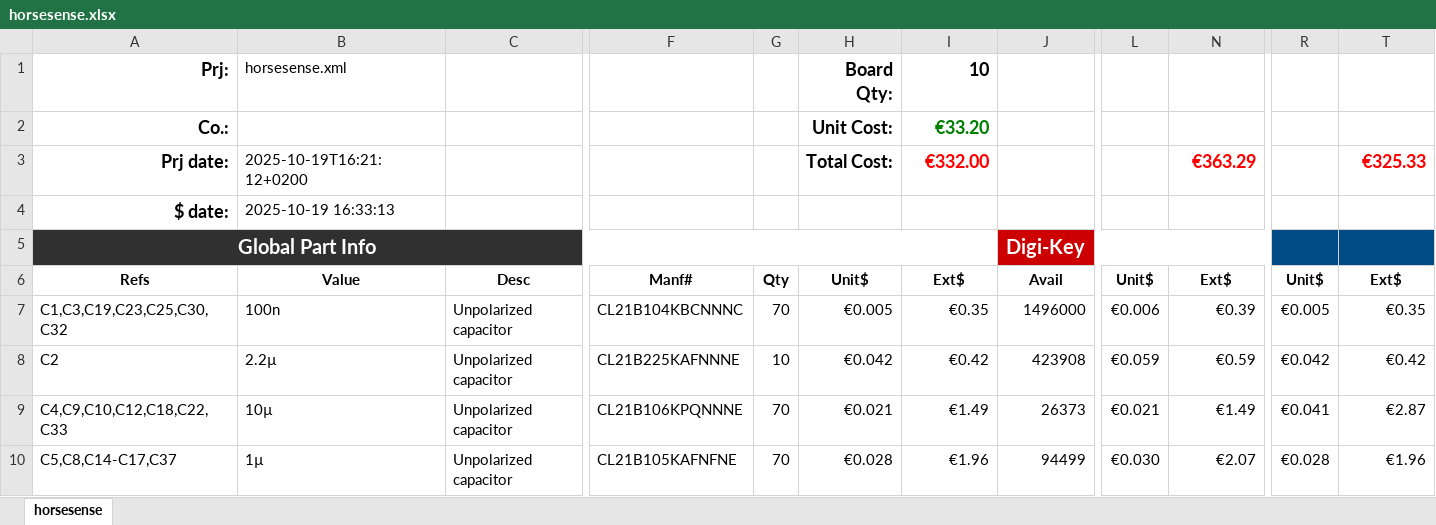
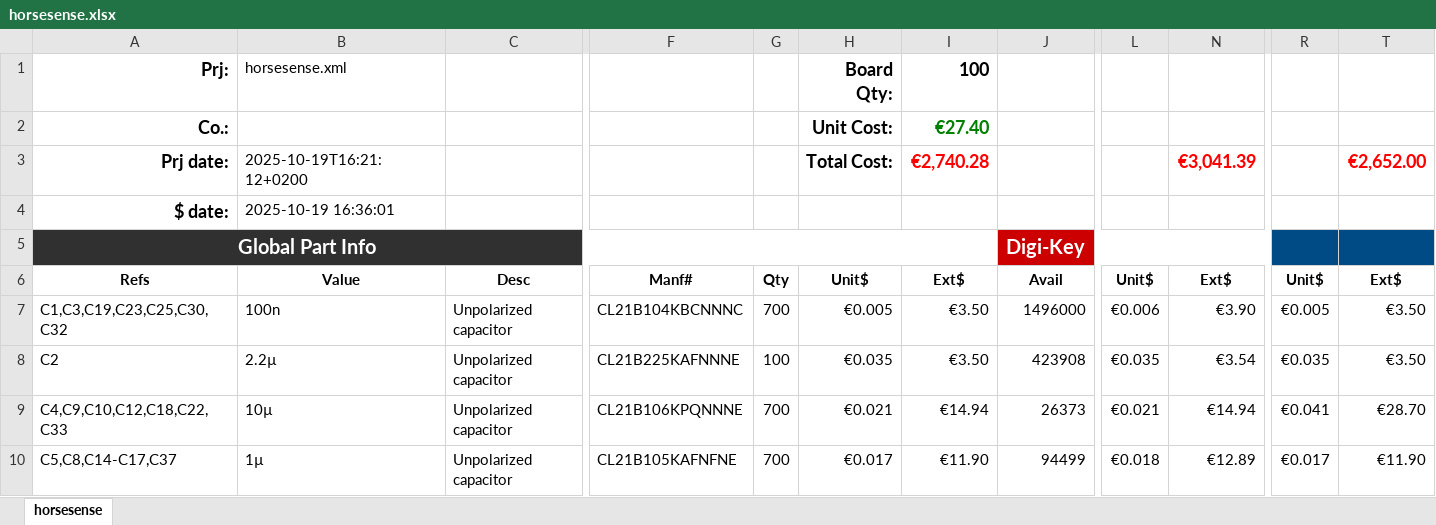
Before and after one commit to Philippe12/HorseSense, an Excel workbook: horsesense.xlsx, sheet horsesense, drawn as a sheet; only a part is shown, gaps mark what is left out; values as stored, in another font and other column widths than the file's, no borders; conditional formats not drawn; the diff covers the shown part only; the diff names each change by its address in the sheet, - before the commit and + after, or states it on an @@ line.

```diff
--- a/horsesense.xlsx (sheet horsesense)
+++ b/horsesense.xlsx (sheet horsesense)
-I1: 10
+I1: 100
-I2: €33.20
+I2: €27.40
-I3: €332.00
+I3: €2,740.28
-N3: €363.29
+N3: €3,041.39
-T3: €325.33
+T3: €2,652.00
-B4: 2025-10-19 16:33:13
+B4: 2025-10-19 16:36:01
-G7: 70
+G7: 700
-I7: €0.35
+I7: €3.50
-N7: €0.39
+N7: €3.90
-T7: €0.35
+T7: €3.50
-G8: 10
+G8: 100
-H8: €0.042
+H8: €0.035
-I8: €0.42
+I8: €3.50
-L8: €0.059
+L8: €0.035
-N8: €0.59
+N8: €3.54
-R8: €0.042
+R8: €0.035
-T8: €0.42
+T8: €3.50
-G9:G10: 70
+G9:G10: 700
-I9: €1.49
+I9: €14.94
-N9: €1.49
+N9: €14.94
-T9: €2.87
+T9: €28.70
-H10: €0.028
+H10: €0.017
-I10: €1.96
+I10: €11.90
-L10: €0.030
+L10: €0.018
-N10: €2.07
+N10: €12.89
-R10: €0.028
+R10: €0.017
-T10: €1.96
+T10: €11.90
```
Also changed, not shown: 166 edited cells elsewhere in this sheet, 6 other files.
